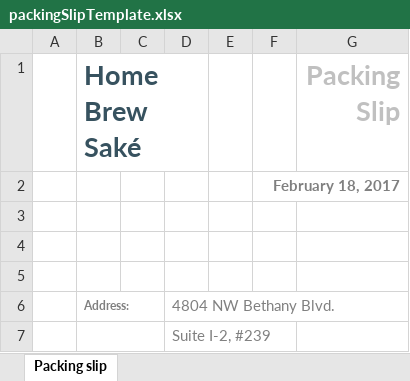
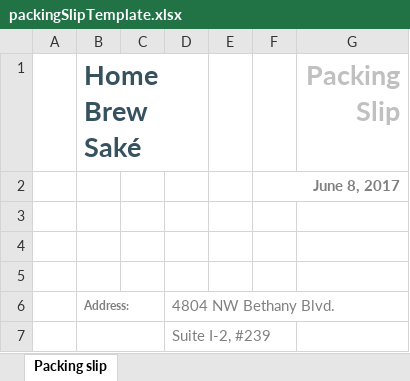
Before and after one commit to willauld/packingSlips, an Excel workbook: packingSlipTemplate.xlsx, sheet Packing slip, drawn as a sheet; only a part is shown; values as stored, in another font and other column widths than the file's, no borders; charts and pictures not drawn; the diff names each change by its address in the sheet, - before the commit and + after, or states it on an @@ line.

```diff
--- a/packingSlipTemplate.xlsx (sheet Packing slip)
+++ b/packingSlipTemplate.xlsx (sheet Packing slip)
-F2: February 18, 2017
+F2: June 8, 2017
```
Also changed, not shown: charts or pictures, 1 other file.
